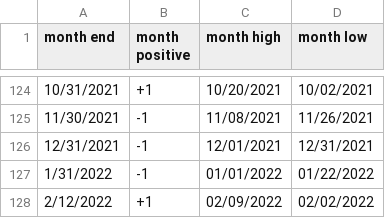
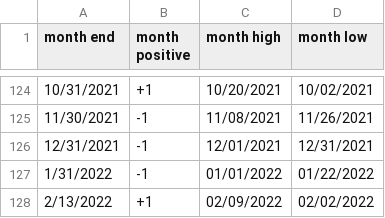
Before and after one commit to rhodey/dogecoin-lunar-investigation, a CSV file: assets/months-btc.csv, drawn as a sheet; only a part is shown, gaps mark what is left out.

Commit message:
update dataset.

```diff
--- a/assets/months-btc.csv
+++ b/assets/months-btc.csv
@@ -127,2 +127,2 @@ month end, month positive, month high, month low
 1/31/2022, -1, 01/01/2022, 01/22/2022
-2/12/2022, +1, 02/09/2022, 02/02/2022
+2/13/2022, +1, 02/09/2022, 02/02/2022
```
Also changed, not shown: assets/months-doge.csv, assets/months-eth.csv.
